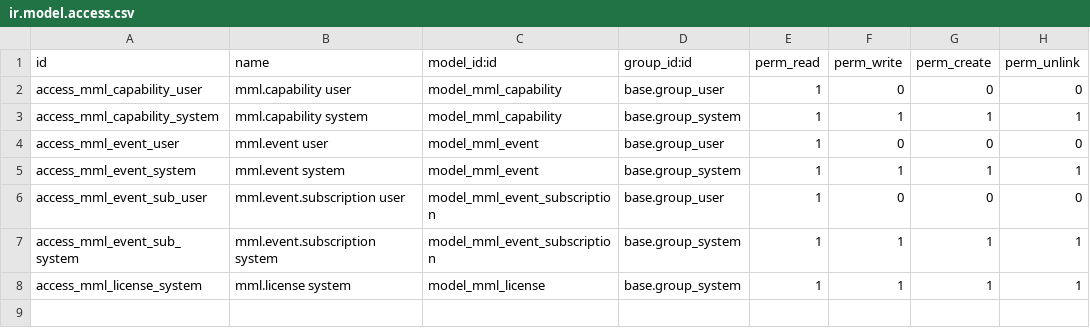
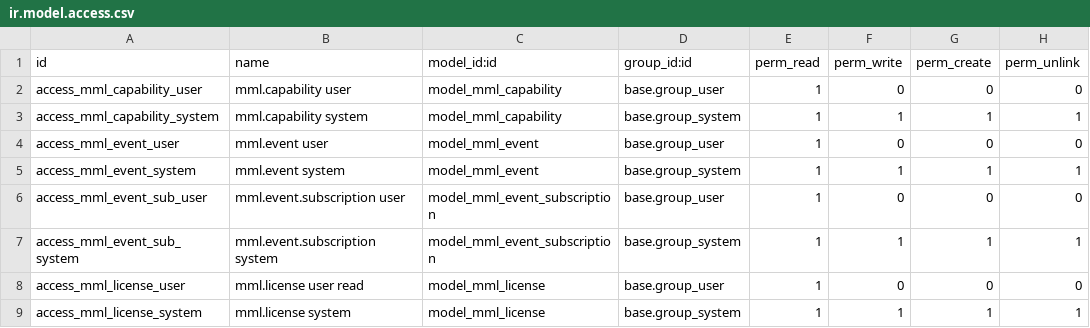
Before and after one commit to JonaldM/mml.composer, a CSV file: mml_base/security/ir.model.access.csv, drawn as a sheet; the diff names each change by its address in the sheet, - before the commit and + after, or states it on an @@ line.

```diff
--- a/mml_base/security/ir.model.access.csv
+++ b/mml_base/security/ir.model.access.csv
+row 8: access_mml_license_user | mml.license user read | model_mml_license | base.group_user | 1 | 0 | 0 | 0
```
Also changed, not shown: 11 other files.
